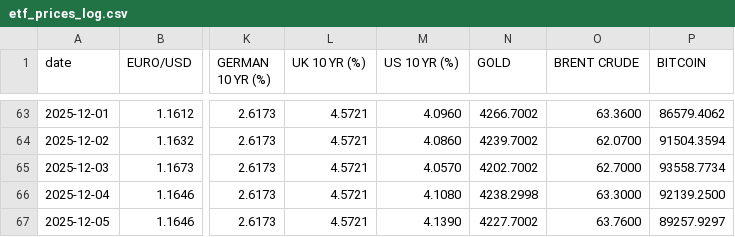
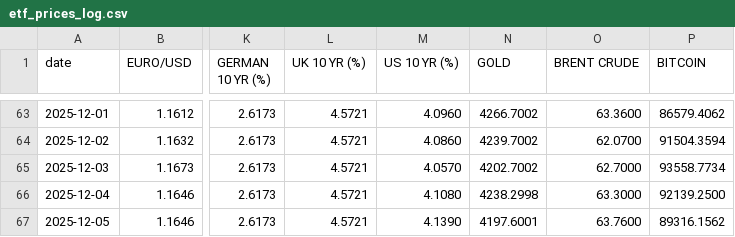
Before and after one commit to zerradwan/MarketJournal, a CSV file: data/etf_prices_log.csv, drawn as a sheet; only a part is shown, gaps mark what is left out; the diff names each change by its address in the sheet, - before the commit and + after, or states it on an @@ line.

```diff
--- a/data/etf_prices_log.csv
+++ b/data/etf_prices_log.csv
-N67 (GOLD): 4227.7002
+N67 (GOLD): 4197.6001
-P67 (BITCOIN): 89257.9297
+P67 (BITCOIN): 89316.1562
```
